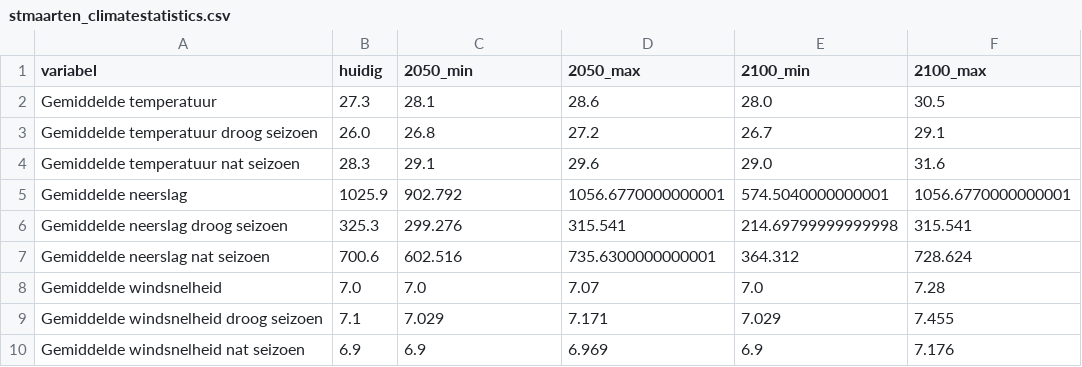
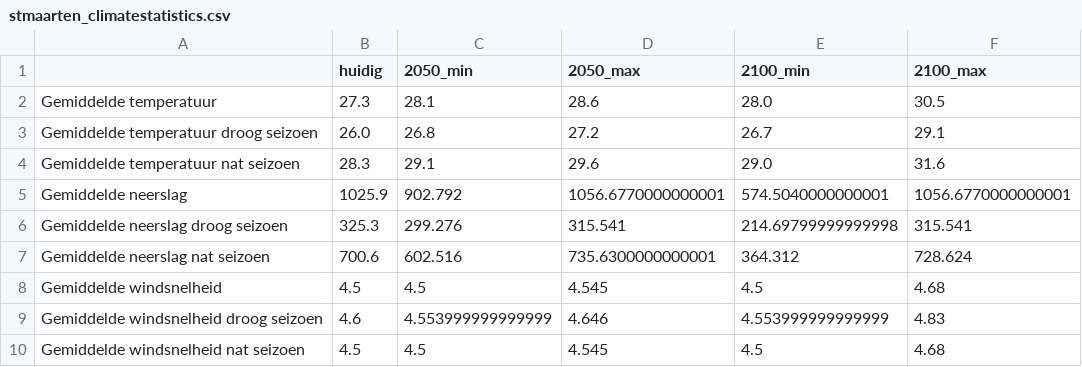
Before and after one commit to Climate-Adaptation-Services/data, a CSV file: climatestatistics/stmaarten_climatestatistics.csv, drawn as a sheet.

Commit message:
update wind

```diff
--- a/climatestatistics/stmaarten_climatestatistics.csv
+++ b/climatestatistics/stmaarten_climatestatistics.csv
@@ -1,2 +1,2 @@
-variabel,huidig,2050_min,2050_max,2100_min,2100_max
+,huidig,2050_min,2050_max,2100_min,2100_max
 Gemiddelde temperatuur,27.3,28.1,28.6,28.0,30.5
@@ -7,4 +7,4 @@ Gemiddelde neerslag droog seizoen,325.3,299.276,315.541,214.69799999999998,315.5
 Gemiddelde neerslag nat seizoen,700.6,602.516,735.6300000000001,364.312,728.624
-Gemiddelde windsnelheid,7.0,7.0,7.07,7.0,7.28
-Gemiddelde windsnelheid droog seizoen,7.1,7.029,7.171,7.029,7.455
-Gemiddelde windsnelheid nat seizoen,6.9,6.9,6.969,6.9,7.176
+Gemiddelde windsnelheid,4.5,4.5,4.545,4.5,4.68
+Gemiddelde windsnelheid droog seizoen,4.6,4.553999999999999,4.646,4.553999999999999,4.83
+Gemiddelde windsnelheid nat seizoen,4.5,4.5,4.545,4.5,4.68
```
